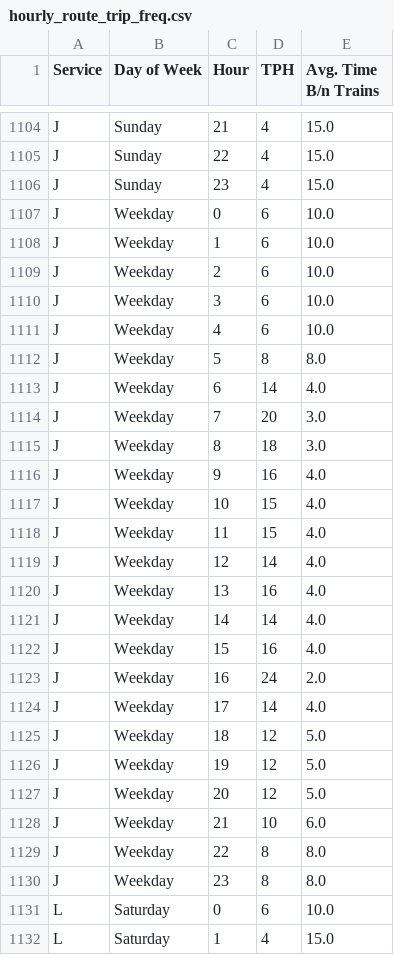
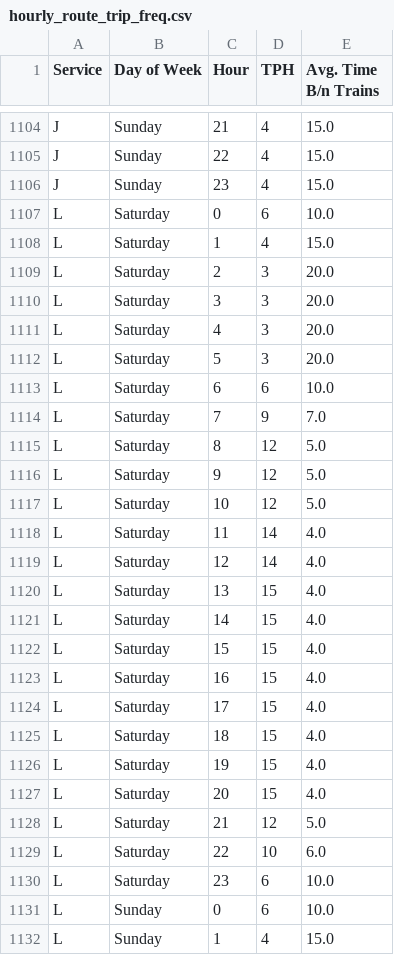
Before and after one commit to gregfeliu/NYC-Subway-Frequencies, a CSV file: data/hourly_route_trip_freq.csv, drawn as a sheet; only a part is shown, gaps mark what is left out; the shorter side is filled out with more unchanged rows.

Commit message:
removing trips that are in place for long term service changes

```diff
--- a/data/hourly_route_trip_freq.csv
+++ b/data/hourly_route_trip_freq.csv
@@ -1106,26 +1106,2 @@ J,Sunday,22,4,15.0
 J,Sunday,23,4,15.0
-J,Weekday,0,6,10.0
-J,Weekday,1,6,10.0
-J,Weekday,2,6,10.0
-J,Weekday,3,6,10.0
-J,Weekday,4,6,10.0
-J,Weekday,5,8,8.0
-J,Weekday,6,14,4.0
-J,Weekday,7,20,3.0
-J,Weekday,8,18,3.0
-J,Weekday,9,16,4.0
-J,Weekday,10,15,4.0
-J,Weekday,11,15,4.0
-J,Weekday,12,14,4.0
-J,Weekday,13,16,4.0
-J,Weekday,14,14,4.0
-J,Weekday,15,16,4.0
-J,Weekday,16,24,2.0
-J,Weekday,17,14,4.0
-J,Weekday,18,12,5.0
-J,Weekday,19,12,5.0
-J,Weekday,20,12,5.0
-J,Weekday,21,10,6.0
-J,Weekday,22,8,8.0
-J,Weekday,23,8,8.0
 L,Saturday,0,6,10.0
```
Also changed, not shown: data/daily_route_trip_freq.csv, data/trip_interval_route_freq.csv, 5 other files.
